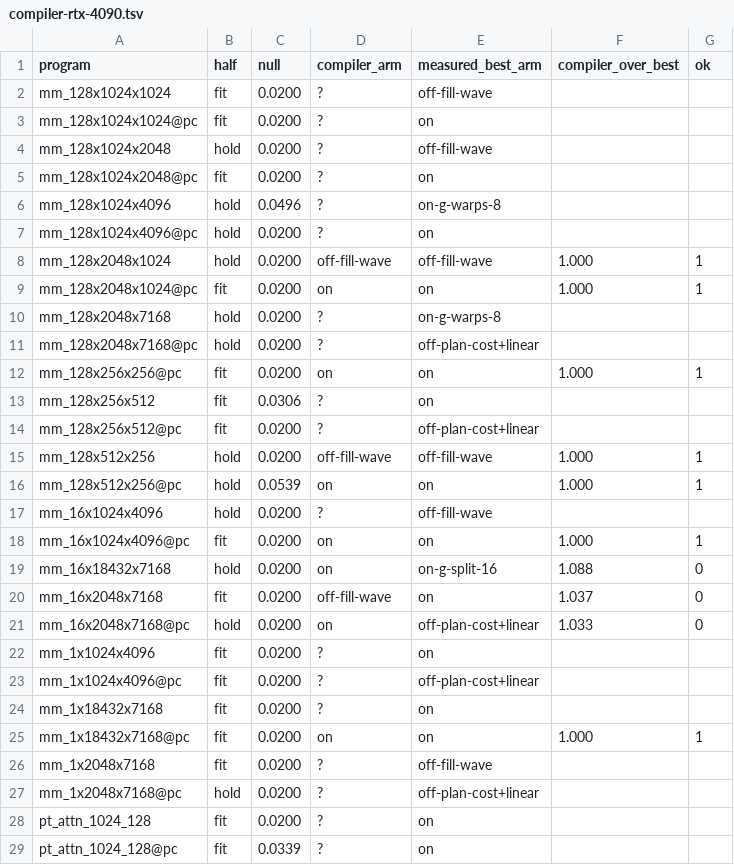
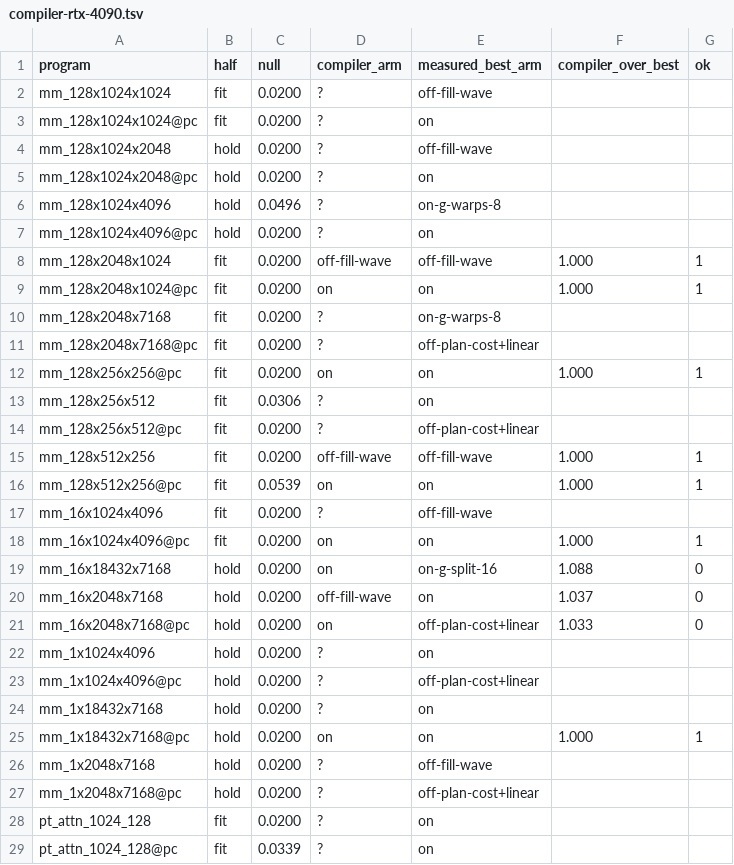
Before and after one commit to LessComplexity/mapal, a TSV file: benches/results/evidence/plan-cost/compiler-rtx-4090.tsv, drawn as a sheet; only a part is shown; the diff covers the shown part only.

```diff
--- a/benches/results/evidence/plan-cost/compiler-rtx-4090.tsv
+++ b/benches/results/evidence/plan-cost/compiler-rtx-4090.tsv
@@ -4,9 +4,9 @@ mm_128x1024x1024@pc	fit	0.0200	?	on
 mm_128x1024x2048	hold	0.0200	?	off-fill-wave		
-mm_128x1024x2048@pc	fit	0.0200	?	on		
+mm_128x1024x2048@pc	hold	0.0200	?	on		
 mm_128x1024x4096	hold	0.0496	?	on-g-warps-8		
 mm_128x1024x4096@pc	hold	0.0200	?	on		
-mm_128x2048x1024	hold	0.0200	off-fill-wave	off-fill-wave	1.000	1
+mm_128x2048x1024	fit	0.0200	off-fill-wave	off-fill-wave	1.000	1
 mm_128x2048x1024@pc	fit	0.0200	on	on	1.000	1
-mm_128x2048x7168	hold	0.0200	?	on-g-warps-8		
-mm_128x2048x7168@pc	hold	0.0200	?	off-plan-cost+linear		
+mm_128x2048x7168	fit	0.0200	?	on-g-warps-8		
+mm_128x2048x7168@pc	fit	0.0200	?	off-plan-cost+linear		
 mm_128x256x256@pc	fit	0.0200	on	on	1.000	1
@@ -14,14 +14,14 @@ mm_128x256x512	fit	0.0306	?	on
 mm_128x256x512@pc	fit	0.0200	?	off-plan-cost+linear		
-mm_128x512x256	hold	0.0200	off-fill-wave	off-fill-wave	1.000	1
-mm_128x512x256@pc	hold	0.0539	on	on	1.000	1
-mm_16x1024x4096	hold	0.0200	?	off-fill-wave		
+mm_128x512x256	fit	0.0200	off-fill-wave	off-fill-wave	1.000	1
+mm_128x512x256@pc	fit	0.0539	on	on	1.000	1
+mm_16x1024x4096	fit	0.0200	?	off-fill-wave		
 mm_16x1024x4096@pc	fit	0.0200	on	on	1.000	1
 mm_16x18432x7168	hold	0.0200	on	on-g-split-16	1.088	0
-mm_16x2048x7168	fit	0.0200	off-fill-wave	on	1.037	0
+mm_16x2048x7168	hold	0.0200	off-fill-wave	on	1.037	0
 mm_16x2048x7168@pc	hold	0.0200	on	off-plan-cost+linear	1.033	0
-mm_1x1024x4096	fit	0.0200	?	on		
-mm_1x1024x4096@pc	fit	0.0200	?	off-plan-cost+linear		
-mm_1x18432x7168	fit	0.0200	?	on		
-mm_1x18432x7168@pc	fit	0.0200	on	on	1.000	1
-mm_1x2048x7168	fit	0.0200	?	off-fill-wave		
+mm_1x1024x4096	hold	0.0200	?	on		
+mm_1x1024x4096@pc	hold	0.0200	?	off-plan-cost+linear		
+mm_1x18432x7168	hold	0.0200	?	on		
+mm_1x18432x7168@pc	hold	0.0200	on	on	1.000	1
+mm_1x2048x7168	hold	0.0200	?	off-fill-wave		
 mm_1x2048x7168@pc	hold	0.0200	?	off-plan-cost+linear		
```
Also changed, not shown: 18 edited cells elsewhere in this file, benches/results/evidence/plan-cost/compiler-rtx-5090.tsv, benches/results/evidence/plan-cost/decisions-rtx-4090.tsv, 6 other files.
